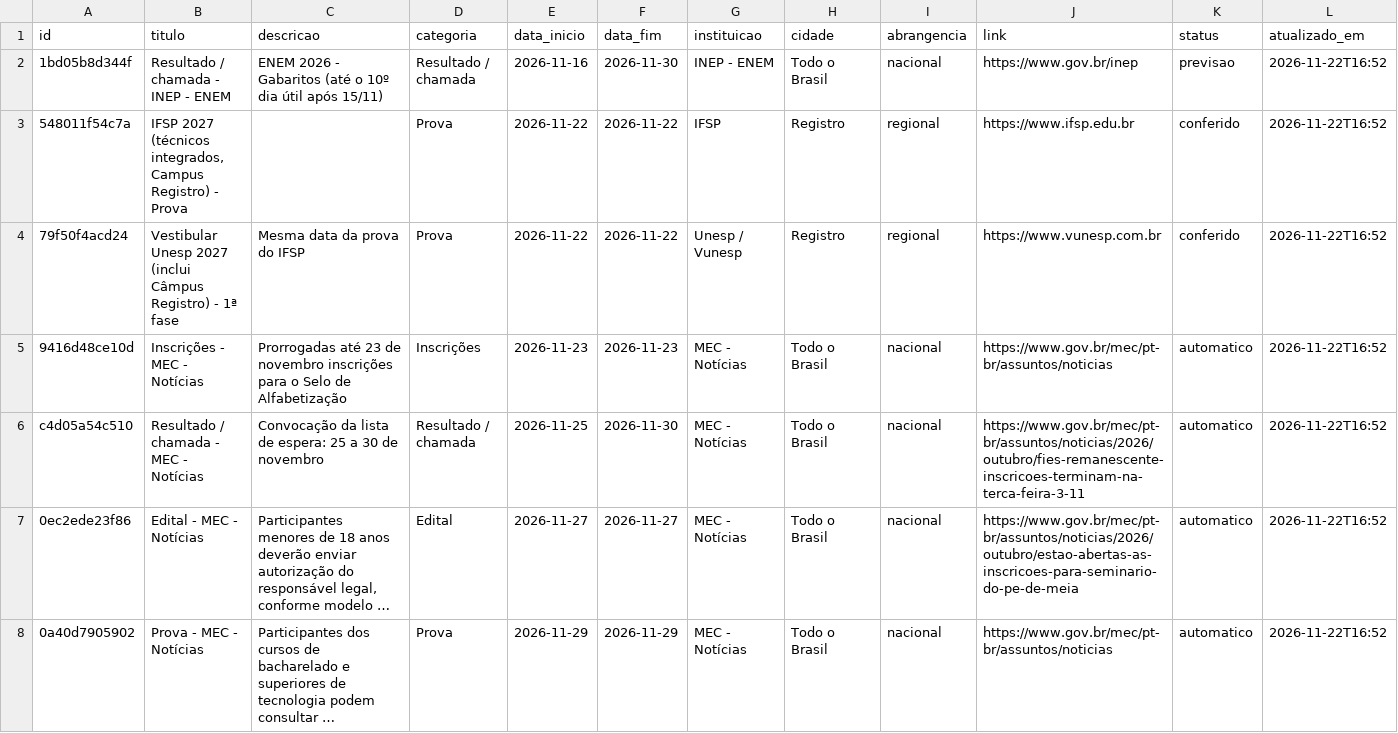
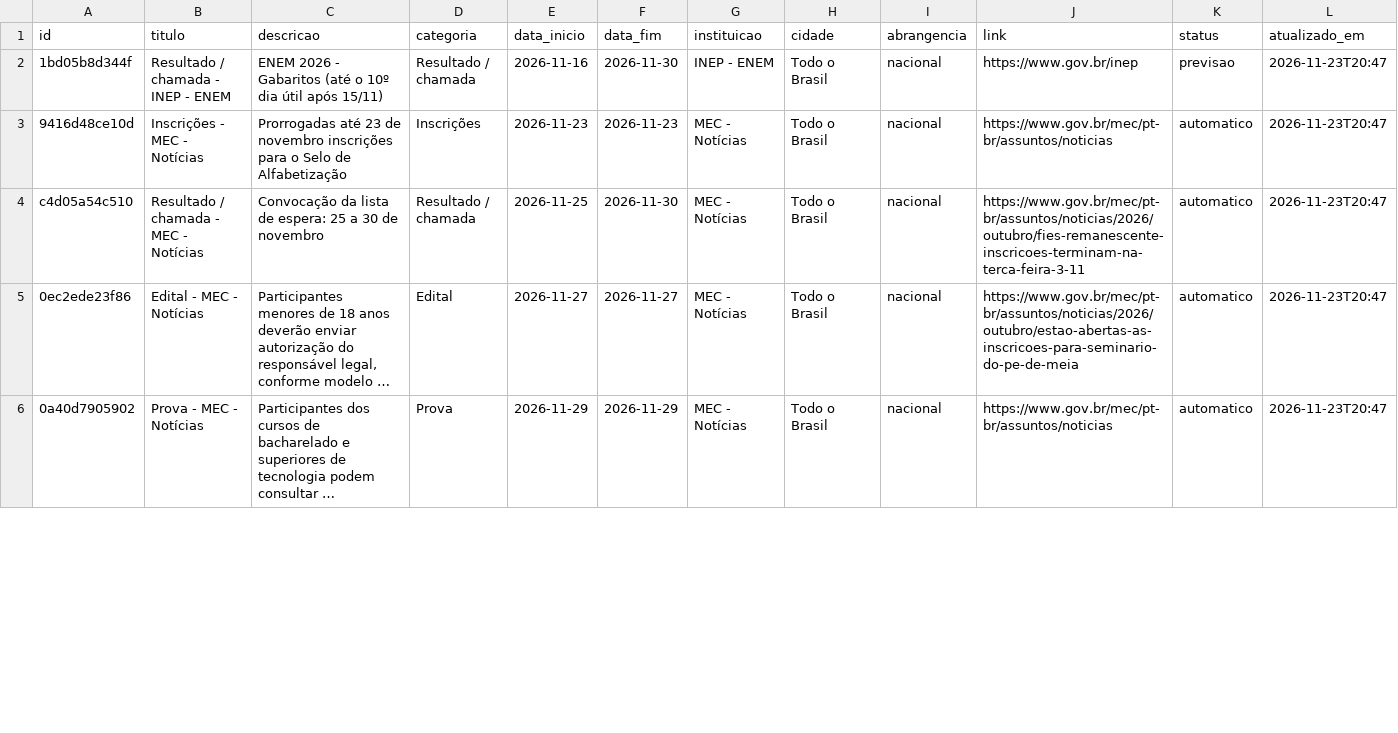
Before and after one commit to rhenanteix/agente-busca-vestibular, a CSV file: docs/agenda_rota_universitaria.csv, drawn as a sheet; only a part is shown; long unchanged cells end in …; removed rows and columns are numbered as before the commit, all else as after; the diff covers the shown part only; the diff names each change by its address in the sheet, - before the commit and + after, or states it on an @@ line.

```diff
--- a/docs/agenda_rota_universitaria.csv
+++ b/docs/agenda_rota_universitaria.csv
-L2 (atualizado_em): 2026-11-22T16:52
+L2 (atualizado_em): 2026-11-23T20:47
-row 3: 548011f54c7a | IFSP 2027 (técnicos integrados, Campus Registro) - Prova |  | Prova | 2026-11-22 | 2026-11-22 | IFSP | Registro | regional | https://www.ifsp.edu.br | conferido | 2026-11-22T16:52
-row 4: 79f50f4acd24 | Vestibular Unesp 2027 (inclui Câmpus Registro) - 1ª fase | Mesma data da prova do IFSP | Prova | 2026-11-22 | 2026-11-22 | Unesp / Vunesp | Registro | regional | https://www.vunesp.com.br | conferido | 2026-11-22T16:52
-L3:L6 (atualizado_em): 2026-11-22T16:52
+L3:L6 (atualizado_em): 2026-11-23T20:47
```
Also changed, not shown: 44 edited cells elsewhere in this file, docs/eventos.csv, 8 other files.
